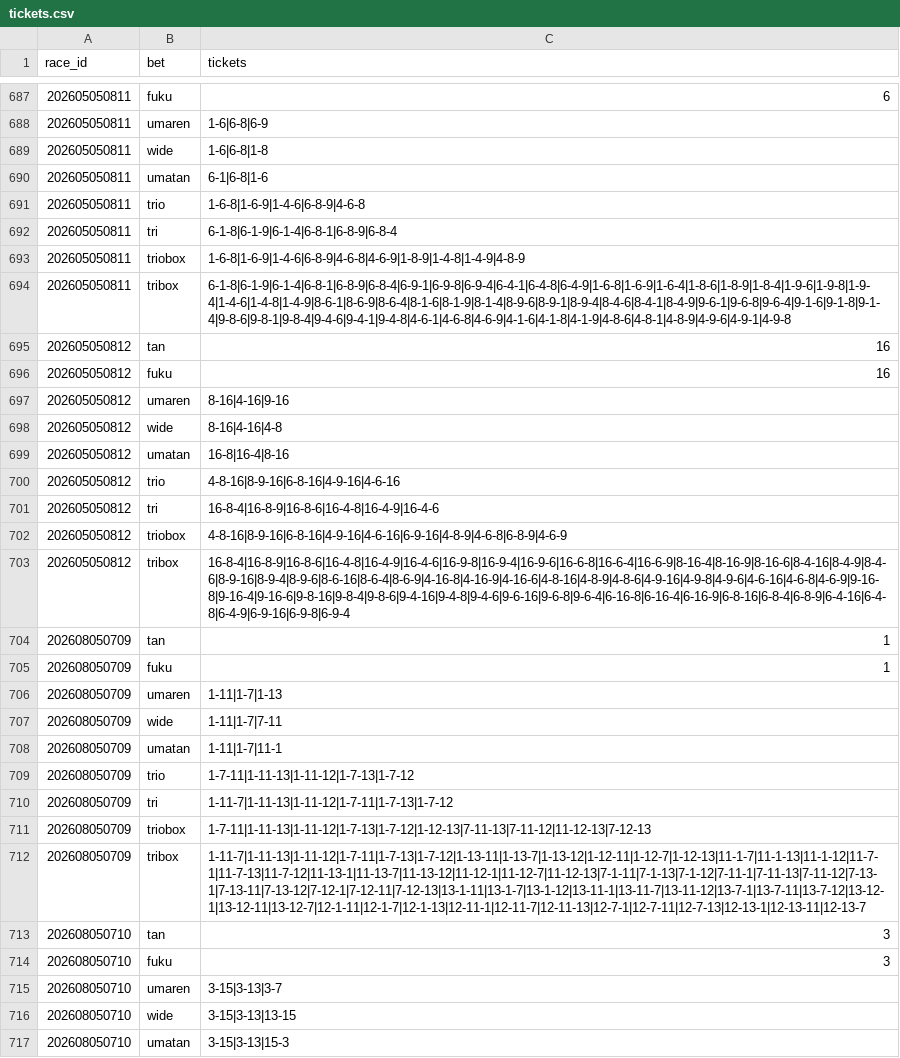
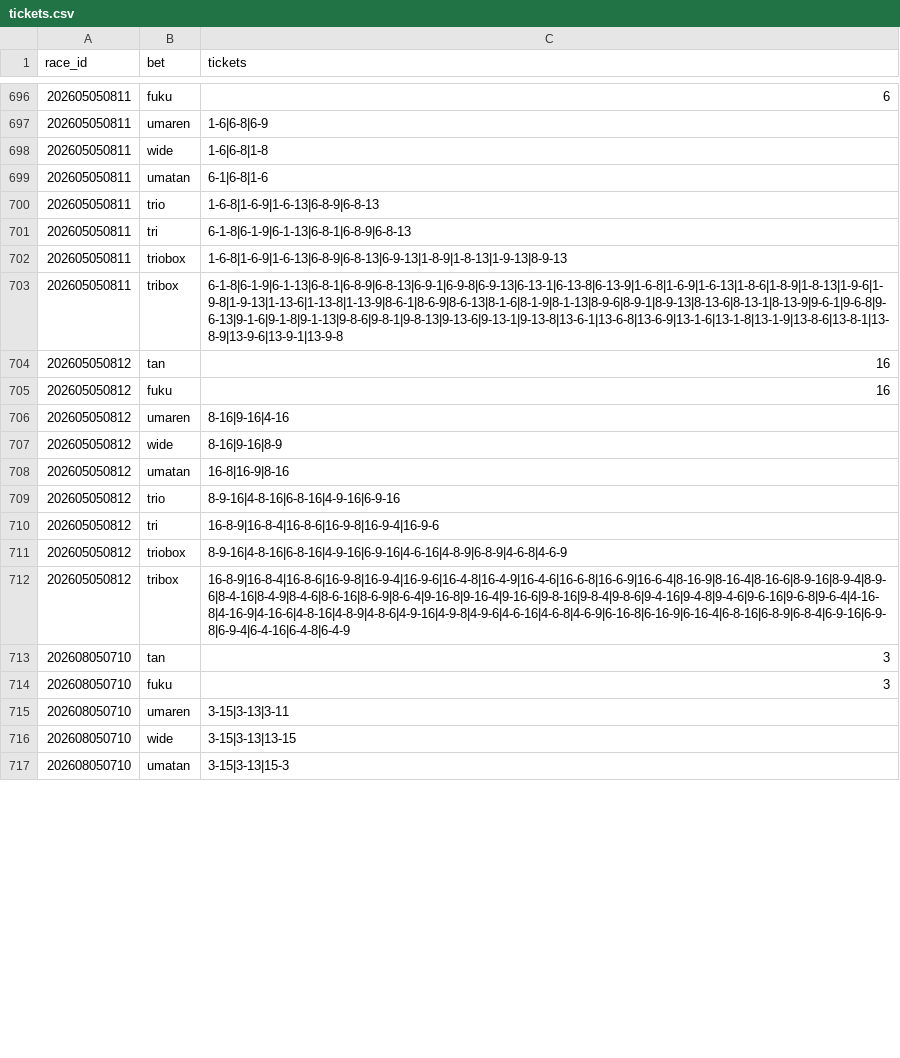
Before and after one commit to Kid-0708/Keiba-ai, a CSV file: data/predictions/tickets.csv, drawn as a sheet; only a part is shown, gaps mark what is left out; the diff covers the shown part only.

```diff
--- a/data/predictions/tickets.csv
+++ b/data/predictions/tickets.csv
@@ -690,27 +699,18 @@ race_id,bet,tickets
 202605050811,umatan,6-1|6-8|1-6
-202605050811,trio,1-6-8|1-6-9|1-4-6|6-8-9|4-6-8
-202605050811,tri,6-1-8|6-1-9|6-1-4|6-8-1|6-8-9|6-8-4
-202605050811,triobox,1-6-8|1-6-9|1-4-6|6-8-9|4-6-8|4-6-9|1-8-9|1-4-8|1-4-9|4-8-9
-202605050811,tribox,6-1-8|6-1-9|6-1-4|6-8-1|6-8-9|6-8-4|6-9-1|6-9-8|6-9-4|6-4-1|6-4-8|6-4-9|1-6-8|1-6-9|1-6-4|1-8-6|1-8-9|1-8-4|1-9-6|1-9-8|1-9-4|1-4-6|1-4-8|1-4-9|8-6-1|8-6-9|8-6-4|8-1-6|8-1-9|8-1-4|8-9-6|8-9-1|8-9-4|8-4-6|8-4-1|8-4-9|9-6-1|9-6-8|9-6-4|9-1-6|9-1-8|9-1-4|9-8-6|9-8-1|9-8-4|9-4-6|9-4-1|9-4-8|4-6-1|4-6-8|4-6-9|4-1-6|4-1-8|4-1-9|4-8-6|4-8-1|4-8-9|4-9-6|4-9-1|4-9-8
+202605050811,trio,1-6-8|1-6-9|1-6-13|6-8-9|6-8-13
+202605050811,tri,6-1-8|6-1-9|6-1-13|6-8-1|6-8-9|6-8-13
+202605050811,triobox,1-6-8|1-6-9|1-6-13|6-8-9|6-8-13|6-9-13|1-8-9|1-8-13|1-9-13|8-9-13
+202605050811,tribox,6-1-8|6-1-9|6-1-13|6-8-1|6-8-9|6-8-13|6-9-1|6-9-8|6-9-13|6-13-1|6-13-8|6-13-9|1-6-8|1-6-9|1-6-13|1-8-6|1-8-9|1-8-13|1-9-6|1-9-8|1-9-13|1-13-6|1-13-8|1-13-9|8-6-1|8-6-9|8-6-13|8-1-6|8-1-9|8-1-13|8-9-6|8-9-1|8-9-13|8-13-6|8-13-1|8-13-9|9-6-1|9-6-8|9-6-13|9-1-6|9-1-8|9-1-13|9-8-6|9-8-1|9-8-13|9-13-6|9-13-1|9-13-8|13-6-1|13-6-8|13-6-9|13-1-6|13-1-8|13-1-9|13-8-6|13-8-1|13-8-9|13-9-6|13-9-1|13-9-8
 202605050812,tan,16
 202605050812,fuku,16
-202605050812,umaren,8-16|4-16|9-16
-202605050812,wide,8-16|4-16|4-8
-202605050812,umatan,16-8|16-4|8-16
-202605050812,trio,4-8-16|8-9-16|6-8-16|4-9-16|4-6-16
-202605050812,tri,16-8-4|16-8-9|16-8-6|16-4-8|16-4-9|16-4-6
-202605050812,triobox,4-8-16|8-9-16|6-8-16|4-9-16|4-6-16|6-9-16|4-8-9|4-6-8|6-8-9|4-6-9
-202605050812,tribox,16-8-4|16-8-9|16-8-6|16-4-8|16-4-9|16-4-6|16-9-8|16-9-4|16-9-6|16-6-8|16-6-4|16-6-9|8-16-4|8-16-9|8-16-6|8-4-16|8-4-9|8-4-6|8-9-16|8-9-4|8-9-6|8-6-16|8-6-4|8-6-9|4-16-8|4-16-9|4-16-6|4-8-16|4-8-9|4-8-6|4-9-16|4-9-8|4-9-6|4-6-16|4-6-8|4-6-9|9-16-8|9-16-4|9-16-6|9-8-16|9-8-4|9-8-6|9-4-16|9-4-8|9-4-6|9-6-16|9-6-8|9-6-4|6-16-8|6-16-4|6-16-9|6-8-16|6-8-4|6-8-9|6-4-16|6-4-8|6-4-9|6-9-16|6-9-8|6-9-4
-202608050709,tan,1
-202608050709,fuku,1
-202608050709,umaren,1-11|1-7|1-13
-202608050709,wide,1-11|1-7|7-11
-202608050709,umatan,1-11|1-7|11-1
-202608050709,trio,1-7-11|1-11-13|1-11-12|1-7-13|1-7-12
-202608050709,tri,1-11-7|1-11-13|1-11-12|1-7-11|1-7-13|1-7-12
-202608050709,triobox,1-7-11|1-11-13|1-11-12|1-7-13|1-7-12|1-12-13|7-11-13|7-11-12|11-12-13|7-12-13
-202608050709,tribox,1-11-7|1-11-13|1-11-12|1-7-11|1-7-13|1-7-12|1-13-11|1-13-7|1-13-12|1-12-11|1-12-7|1-12-13|11-1-7|11-1-13|11-1-12|11-7-1|11-7-13|11-7-12|11-13-1|11-13-7|11-13-12|11-12-1|11-12-7|11-12-13|7-1-11|7-1-13|7-1-12|7-11-1|7-11-13|7-11-12|7-13-1|7-13-11|7-13-12|7-12-1|7-12-11|7-12-13|13-1-11|13-1-7|13-1-12|13-11-1|13-11-7|13-11-12|13-7-1|13-7-11|13-7-12|13-12-1|13-12-11|13-12-7|12-1-11|12-1-7|12-1-13|12-11-1|12-11-7|12-11-13|12-7-1|12-7-11|12-7-13|12-13-1|12-13-11|12-13-7
+202605050812,umaren,8-16|9-16|4-16
+202605050812,wide,8-16|9-16|8-9
+202605050812,umatan,16-8|16-9|8-16
+202605050812,trio,8-9-16|4-8-16|6-8-16|4-9-16|6-9-16
+202605050812,tri,16-8-9|16-8-4|16-8-6|16-9-8|16-9-4|16-9-6
+202605050812,triobox,8-9-16|4-8-16|6-8-16|4-9-16|6-9-16|4-6-16|4-8-9|6-8-9|4-6-8|4-6-9
+202605050812,tribox,16-8-9|16-8-4|16-8-6|16-9-8|16-9-4|16-9-6|16-4-8|16-4-9|16-4-6|16-6-8|16-6-9|16-6-4|8-16-9|8-16-4|8-16-6|8-9-16|8-9-4|8-9-6|8-4-16|8-4-9|8-4-6|8-6-16|8-6-9|8-6-4|9-16-8|9-16-4|9-16-6|9-8-16|9-8-4|9-8-6|9-4-16|9-4-8|9-4-6|9-6-16|9-6-8|9-6-4|4-16-8|4-16-9|4-16-6|4-8-16|4-8-9|4-8-6|4-9-16|4-9-8|4-9-6|4-6-16|4-6-8|4-6-9|6-16-8|6-16-9|6-16-4|6-8-16|6-8-9|6-8-4|6-9-16|6-9-8|6-9-4|6-4-16|6-4-8|6-4-9
 202608050710,tan,3
 202608050710,fuku,3
-202608050710,umaren,3-15|3-13|3-7
+202608050710,umaren,3-15|3-13|3-11
 202608050710,wide,3-15|3-13|13-15
```
Also changed, not shown: 19 edited cells elsewhere in this file, data/predictions/predictions.csv, 6 other files.
